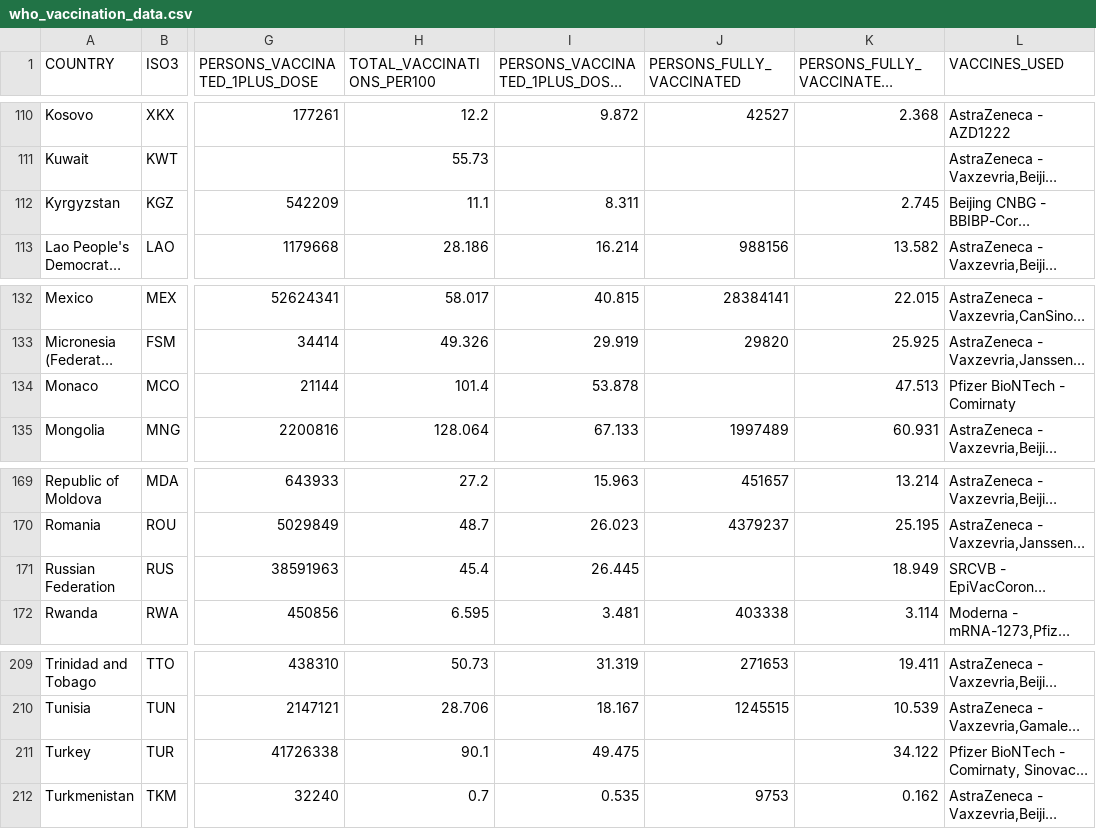
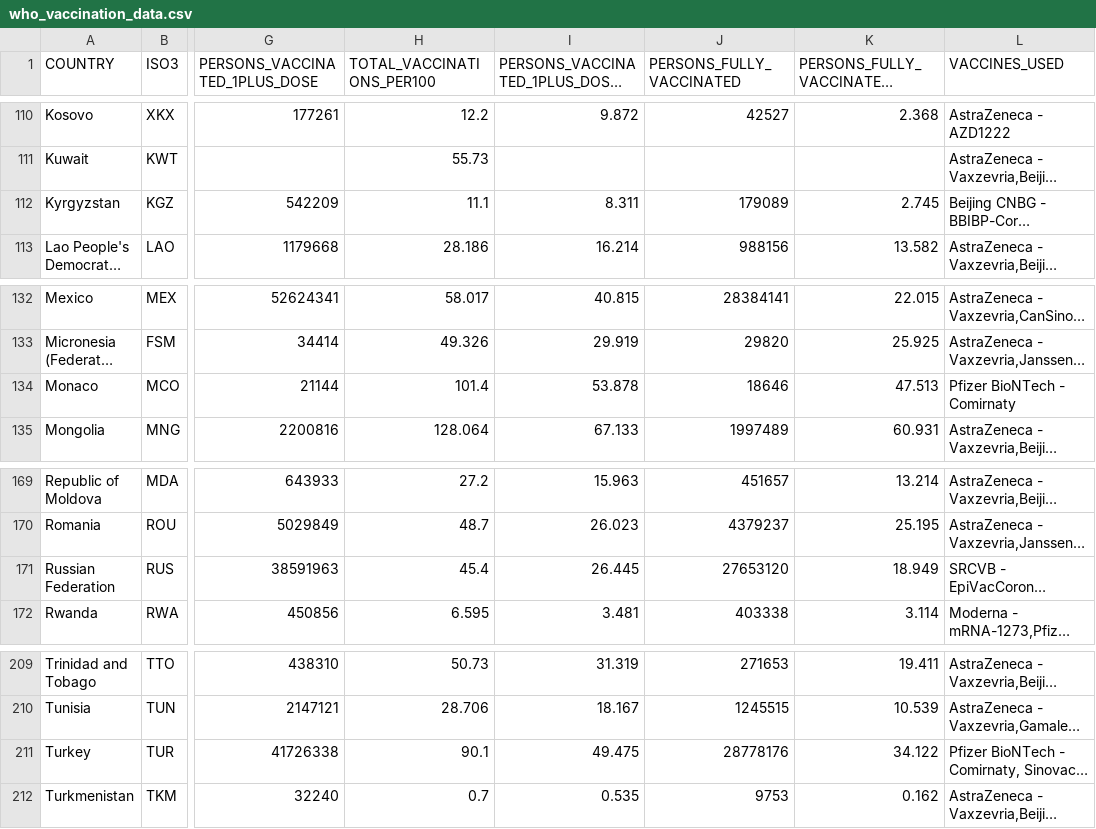
Before and after one commit to IFRCGo/ifrc-covid-dataviz, a CSV file: public/data/who_vaccination_data.csv, drawn as a sheet; only a part is shown, gaps mark what is left out; long unchanged cells end in …; the diff covers the shown part only; the diff names each change by its address in the sheet, - before the commit and + after, or states it on an @@ line.

```diff
--- a/public/data/who_vaccination_data.csv
+++ b/public/data/who_vaccination_data.csv
-J112 (PERSONS_FULLY_VACCINATED): (empty)
+J112 (PERSONS_FULLY_VACCINATED): 179089
-J134 (PERSONS_FULLY_VACCINATED): (empty)
+J134 (PERSONS_FULLY_VACCINATED): 18646
-J171 (PERSONS_FULLY_VACCINATED): (empty)
+J171 (PERSONS_FULLY_VACCINATED): 27653120
-J211 (PERSONS_FULLY_VACCINATED): (empty)
+J211 (PERSONS_FULLY_VACCINATED): 28778176
```
Also changed, not shown: 103 edited cells elsewhere in this file, build/data/who_vaccination_data.csv.
